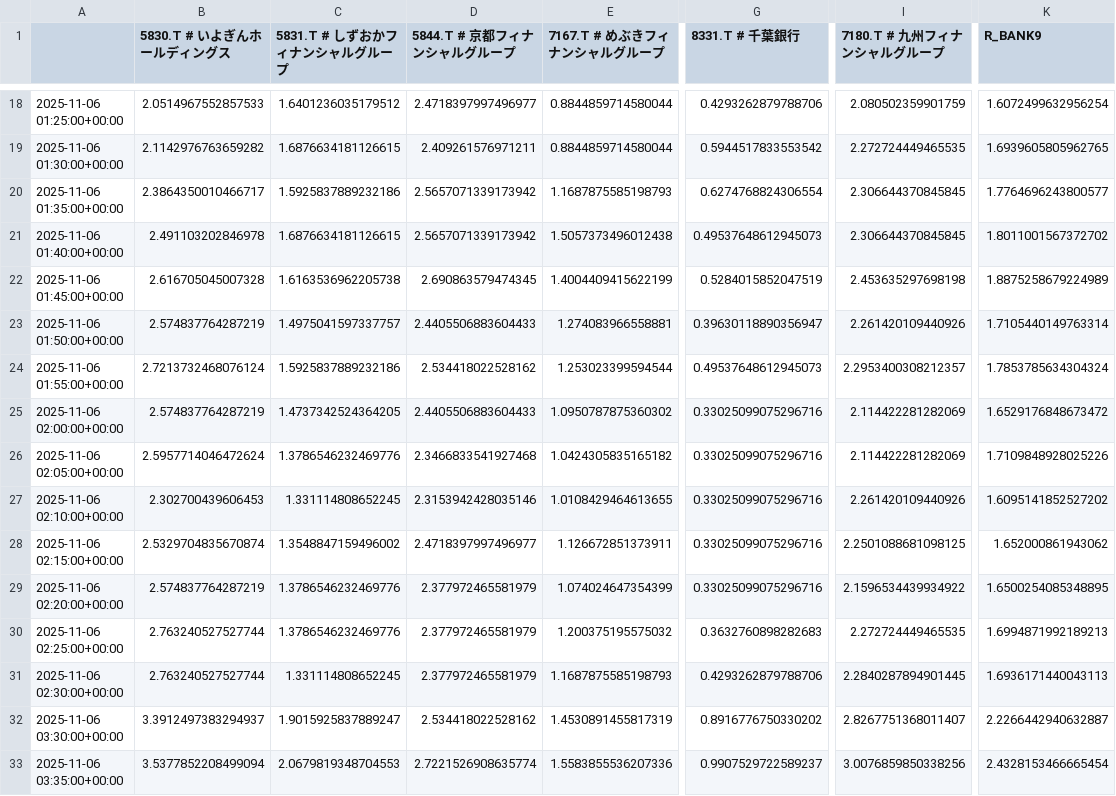
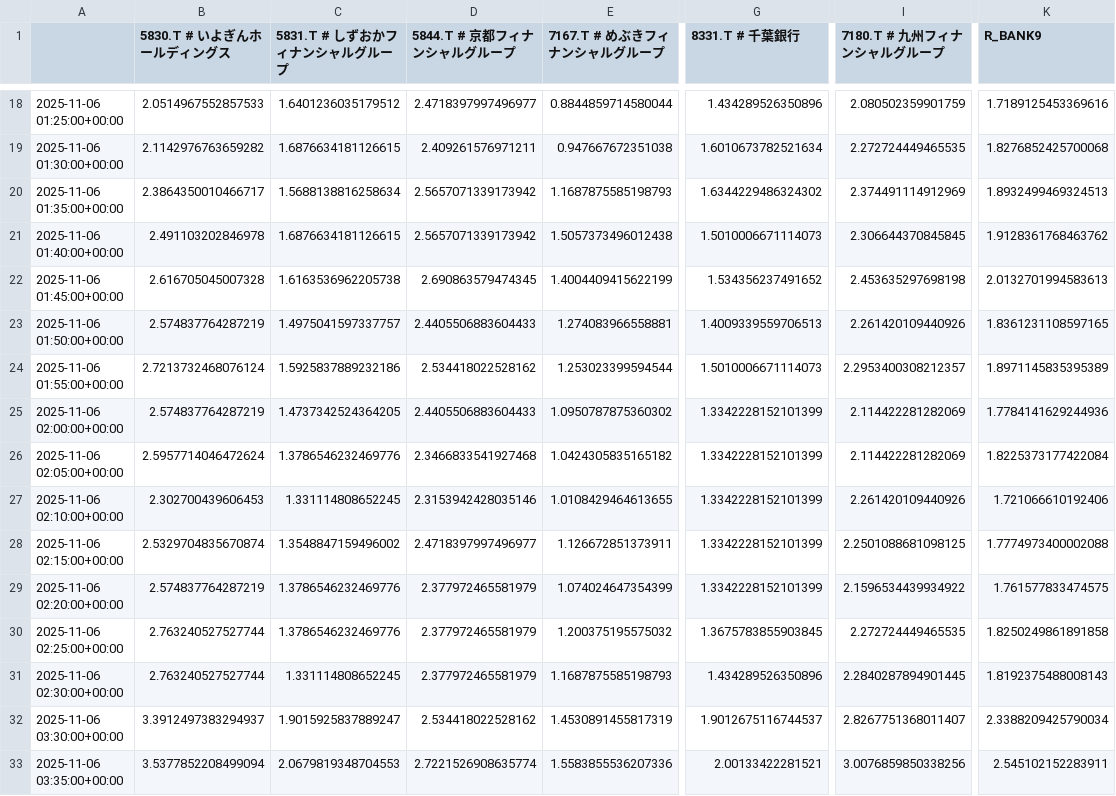
Before and after one commit to SakuraIndex/R-BANK9, a CSV file: docs/outputs/rbank9_intraday.csv, drawn as a sheet; only a part is shown, gaps mark what is left out; the diff covers the shown part only; the diff names each change by its address in the sheet, - before the commit and + after, or states it on an @@ line.

```diff
--- a/docs/outputs/rbank9_intraday.csv
+++ b/docs/outputs/rbank9_intraday.csv
-G18 (8331.T # 千葉銀行): 0.4293262879788706
+G18 (8331.T # 千葉銀行): 1.434289526350896
-K18 (R_BANK9): 1.6072499632956254
+K18 (R_BANK9): 1.7189125453369616
-E19 (7167.T # めぶきフィナンシャルグループ): 0.8844859714580044
+E19 (7167.T # めぶきフィナンシャルグループ): 0.947667672351038
-G19 (8331.T # 千葉銀行): 0.5944517833553542
+G19 (8331.T # 千葉銀行): 1.6010673782521634
-K19 (R_BANK9): 1.6939605805962765
+K19 (R_BANK9): 1.8276852425700068
-C20 (5831.T # しずおかフィナンシャルグループ): 1.5925837889232186
+C20 (5831.T # しずおかフィナンシャルグループ): 1.5688138816258634
-G20 (8331.T # 千葉銀行): 0.6274768824306554
+G20 (8331.T # 千葉銀行): 1.6344229486324302
-I20 (7180.T # 九州フィナンシャルグループ): 2.306644370845845
+I20 (7180.T # 九州フィナンシャルグループ): 2.374491114912969
-K20 (R_BANK9): 1.7764696243800577
+K20 (R_BANK9): 1.8932499469324513
-G21 (8331.T # 千葉銀行): 0.49537648612945073
+G21 (8331.T # 千葉銀行): 1.5010006671114073
-K21 (R_BANK9): 1.8011001567372702
+K21 (R_BANK9): 1.9128361768463762
-G22 (8331.T # 千葉銀行): 0.5284015852047519
+G22 (8331.T # 千葉銀行): 1.534356237491652
-K22 (R_BANK9): 1.8875258679224989
+K22 (R_BANK9): 2.0132701994583613
-G23 (8331.T # 千葉銀行): 0.39630118890356947
+G23 (8331.T # 千葉銀行): 1.4009339559706513
-K23 (R_BANK9): 1.7105440149763314
+K23 (R_BANK9): 1.8361231108597165
-G24 (8331.T # 千葉銀行): 0.49537648612945073
+G24 (8331.T # 千葉銀行): 1.5010006671114073
-K24 (R_BANK9): 1.7853785634304324
+K24 (R_BANK9): 1.8971145835395389
-G25:G29 (8331.T # 千葉銀行): 0.33025099075296716
+G25:G29 (8331.T # 千葉銀行): 1.3342228152101399
-K25 (R_BANK9): 1.6529176848673472
+K25 (R_BANK9): 1.7784141629244936
-K26 (R_BANK9): 1.7109848928025226
+K26 (R_BANK9): 1.8225373177422084
-K27 (R_BANK9): 1.6095141852527202
+K27 (R_BANK9): 1.721066610192406
-K28 (R_BANK9): 1.652000861943062
+K28 (R_BANK9): 1.7774973400002088
-K29 (R_BANK9): 1.6500254085348895
+K29 (R_BANK9): 1.761577833474575
-G30 (8331.T # 千葉銀行): 0.3632760898282683
+G30 (8331.T # 千葉銀行): 1.3675783855903845
-K30 (R_BANK9): 1.6994871992189213
+K30 (R_BANK9): 1.8250249861891858
-G31 (8331.T # 千葉銀行): 0.4293262879788706
+G31 (8331.T # 千葉銀行): 1.434289526350896
-K31 (R_BANK9): 1.6936171440043113
+K31 (R_BANK9): 1.8192375488008143
-G32 (8331.T # 千葉銀行): 0.8916776750330202
+G32 (8331.T # 千葉銀行): 1.9012675116744537
-K32 (R_BANK9): 2.2266442940632887
+K32 (R_BANK9): 2.3388209425790034
-G33 (8331.T # 千葉銀行): 0.9907529722589237
+G33 (8331.T # 千葉銀行): 2.00133422281521
-K33 (R_BANK9): 2.4328153466665454
+K33 (R_BANK9): 2.545102152283911
```
Also changed, not shown: 5 added rows and 49 edited cells elsewhere in this file, 2 other files.
